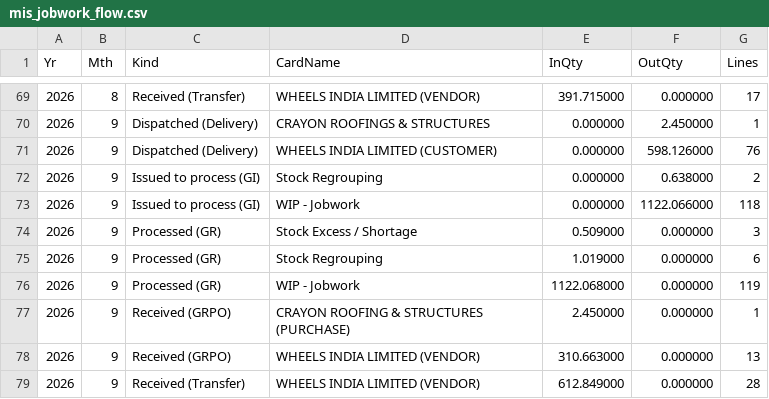
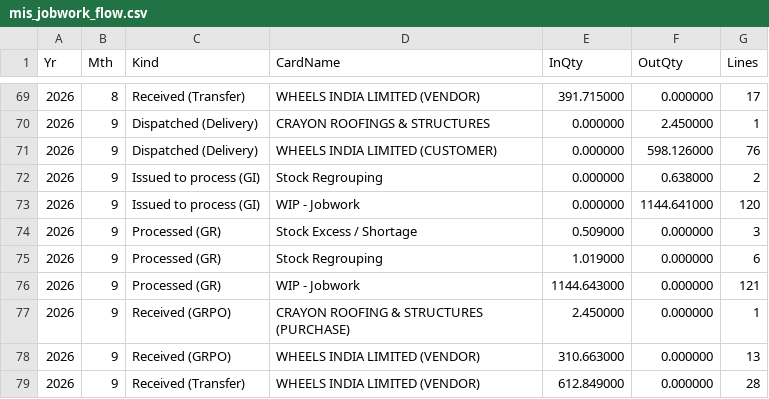
Before and after one commit to BSC23609/mis-portal, a CSV file: stock/mis_jobwork_flow.csv, drawn as a sheet; only a part is shown, gaps mark what is left out.

```diff
--- a/stock/mis_jobwork_flow.csv
+++ b/stock/mis_jobwork_flow.csv
@@ -72,6 +72,6 @@ Yr,Mth,Kind,CardName,InQty,OutQty,Lines
 2026,9,Issued to process (GI),Stock Regrouping,0.000000,0.638000,2
-2026,9,Issued to process (GI),WIP - Jobwork,0.000000,1122.066000,118
+2026,9,Issued to process (GI),WIP - Jobwork,0.000000,1144.641000,120
 2026,9,Processed (GR),Stock Excess / Shortage,0.509000,0.000000,3
 2026,9,Processed (GR),Stock Regrouping,1.019000,0.000000,6
-2026,9,Processed (GR),WIP - Jobwork,1122.068000,0.000000,119
+2026,9,Processed (GR),WIP - Jobwork,1144.643000,0.000000,121
 2026,9,Received (GRPO),CRAYON ROOFING & STRUCTURES  (PURCHASE),2.450000,0.000000,1
```
Also changed, not shown: stock/mis_jobwork_balance.csv, stock/mis_stock.csv, 4 other files.
